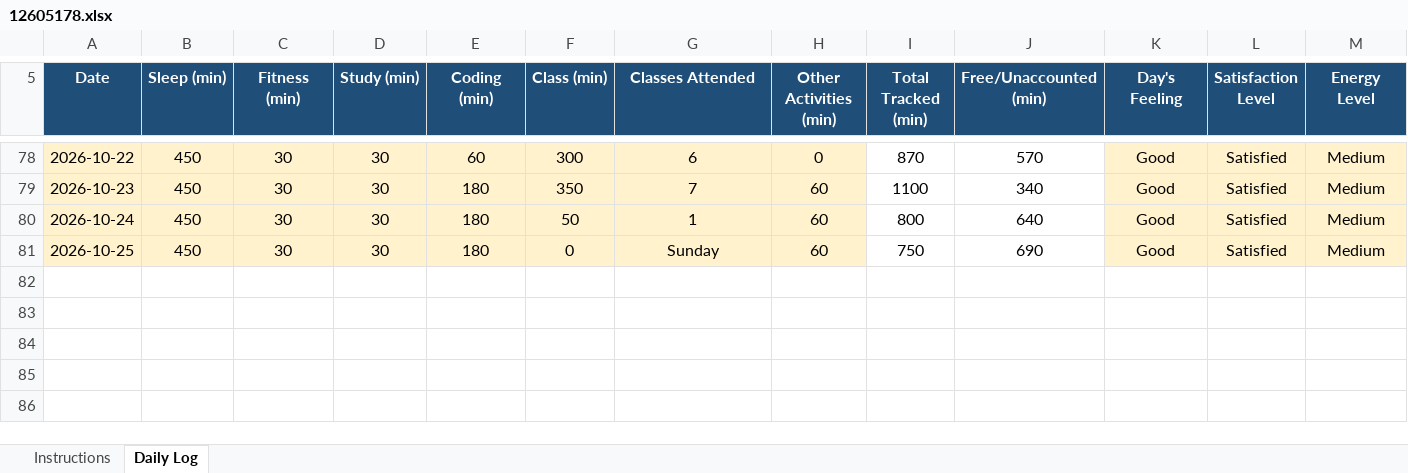
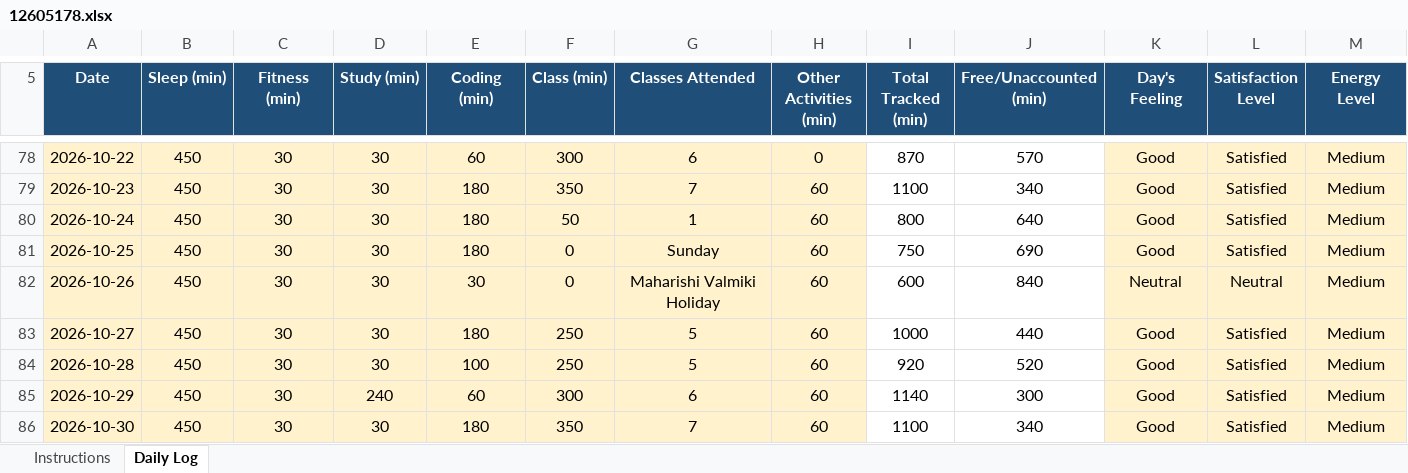
Before and after one commit to ADARSH29112003/CAP776-Daily-Work, an Excel workbook: Introudction in Pyhton EXCEL/12605178.xlsx, sheet Daily Log, drawn as a sheet; only a part is shown, gaps mark what is left out; values as stored, in another font and other column widths than the file's, no borders; conditional formats not drawn; rows hold the shown columns only; the diff names each change by its address in the sheet, - before the commit and + after, or states it on an @@ line.

Commit message:
Update 26th, 27th, 28th, 29th, 30th October 2026

```diff
--- a/Introudction in Pyhton EXCEL/12605178.xlsx (sheet Daily Log)
+++ b/Introudction in Pyhton EXCEL/12605178.xlsx (sheet Daily Log)
+row 82: 2026-10-26 | 450 | 30 | 30 | 30 | 0 | Maharishi Valmiki Holiday | 60 | 600 | 840 | Neutral | Neutral | Medium
+row 83: 2026-10-27 | 450 | 30 | 30 | 180 | 250 | 5 | 60 | 1000 | 440 | Good | Satisfied | Medium
+row 84: 2026-10-28 | 450 | 30 | 30 | 100 | 250 | 5 | 60 | 920 | 520 | Good | Satisfied | Medium
+row 85: 2026-10-29 | 450 | 30 | 240 | 60 | 300 | 6 | 60 | 1140 | 300 | Good | Satisfied | Medium
+row 86: 2026-10-30 | 450 | 30 | 30 | 180 | 350 | 7 | 60 | 1100 | 340 | Good | Satisfied | Medium
```
